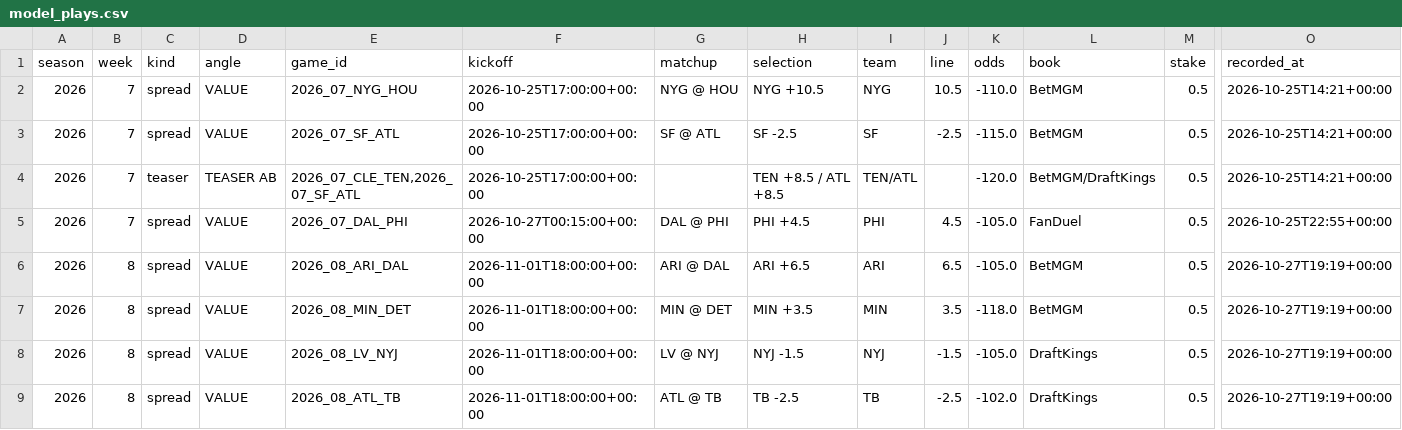
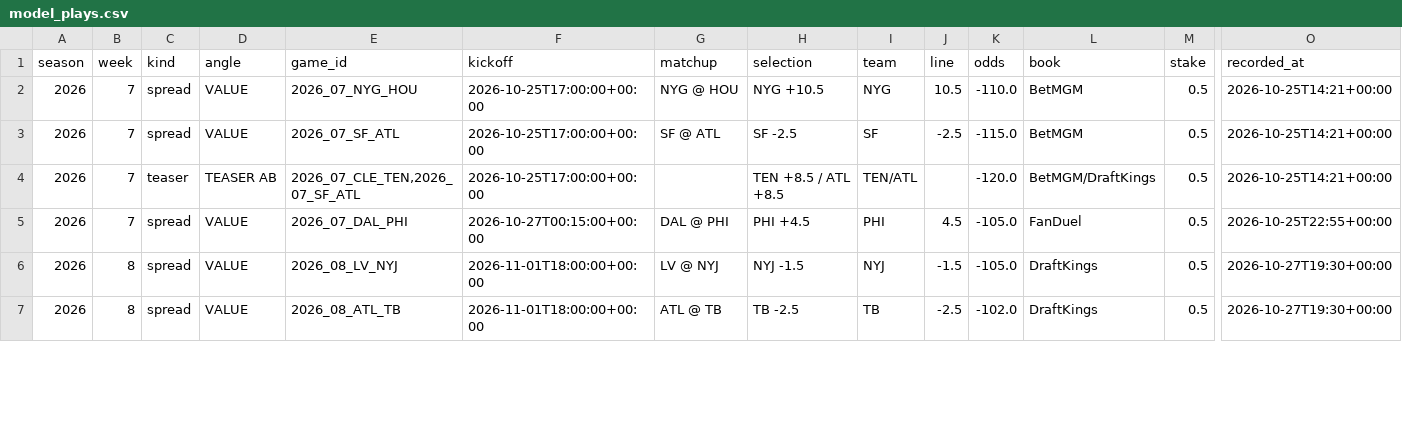
Before and after one commit to barrca12-rgb/NFL, a CSV file: bets/model_plays.csv, drawn as a sheet; only a part is shown, gaps mark what is left out; removed rows and columns are numbered as before the commit, all else as after; rows hold the shown columns only; the diff covers the shown part only; the diff names each change by its address in the sheet, - before the commit and + after, or states it on an @@ line.

```diff
--- a/bets/model_plays.csv
+++ b/bets/model_plays.csv
-row 6: 2026 | 8 | spread | VALUE | 2026_08_ARI_DAL | 2026-11-01T18:00:00+00:00 | ARI @ DAL | ARI +6.5 | ARI | 6.5 | -105.0 | BetMGM | 0.5 | 2026-10-27T19:19+00:00
-row 7: 2026 | 8 | spread | VALUE | 2026_08_MIN_DET | 2026-11-01T18:00:00+00:00 | MIN @ DET | MIN +3.5 | MIN | 3.5 | -118.0 | BetMGM | 0.5 | 2026-10-27T19:19+00:00
-O6:O7 (recorded_at): 2026-10-27T19:19+00:00
+O6:O7 (recorded_at): 2026-10-27T19:30+00:00
```
Also changed, not shown: 1 removed row and 31 edited cells elsewhere in this file, 7 other files.
